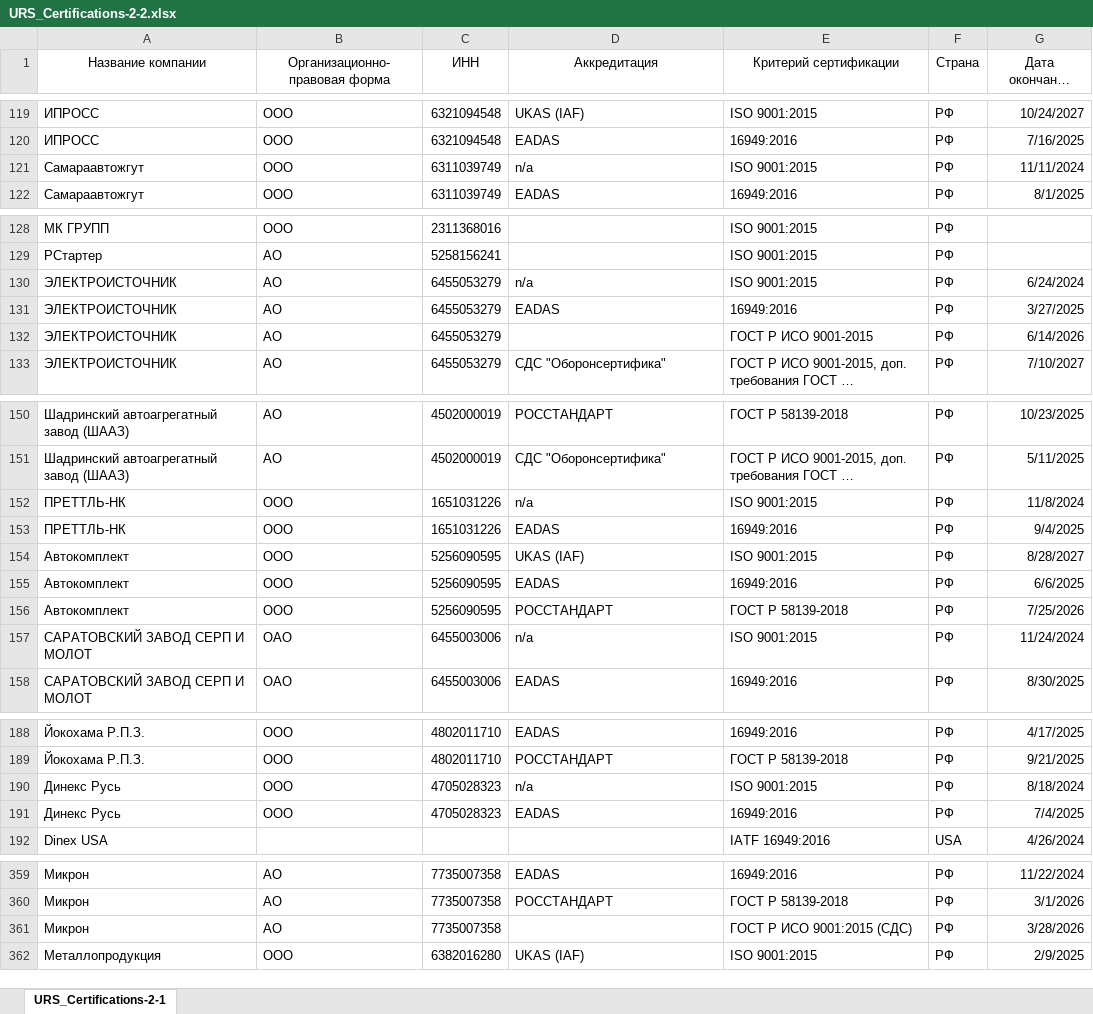
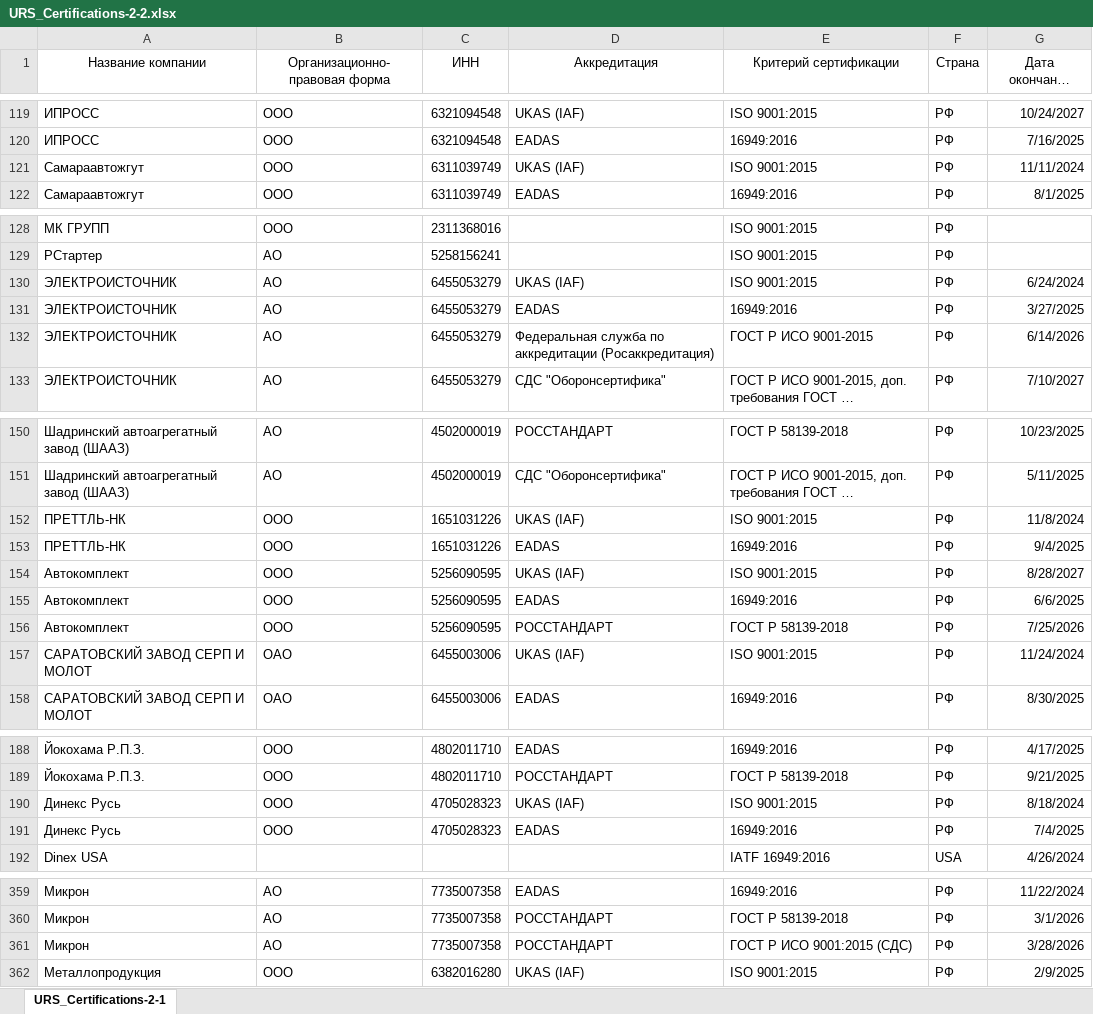
Before and after one commit to Legenda1cr/Legendacompany, an Excel workbook: URS_Certifications-2-2.xlsx, sheet URS_Certifications-2-1, drawn as a sheet; only a part is shown, gaps mark what is left out; long unchanged cells end in …; values as stored, in another font and other column widths than the file's, no borders; the diff names each change by its address in the sheet, - before the commit and + after, or states it on an @@ line.

Commit message:
update excel file

```diff
--- a/URS_Certifications-2-2.xlsx (sheet URS_Certifications-2-1)
+++ b/URS_Certifications-2-2.xlsx (sheet URS_Certifications-2-1)
-D121 (Аккредитация): n/a
+D121 (Аккредитация): UKAS (IAF)
-D130 (Аккредитация): n/a
+D130 (Аккредитация): UKAS (IAF)
-D132 (Аккредитация): (empty)
+D132 (Аккредитация): Федеральная служба по аккредитации (Росаккредитация)
-D152 (Аккредитация): n/a
+D152 (Аккредитация): UKAS (IAF)
-D157 (Аккредитация): n/a
+D157 (Аккредитация): UKAS (IAF)
-D190 (Аккредитация): n/a
+D190 (Аккредитация): UKAS (IAF)
-D361 (Аккредитация): (empty)
+D361 (Аккредитация): РОССТАНДАРТ
```
Also changed, not shown: 3 other files.
